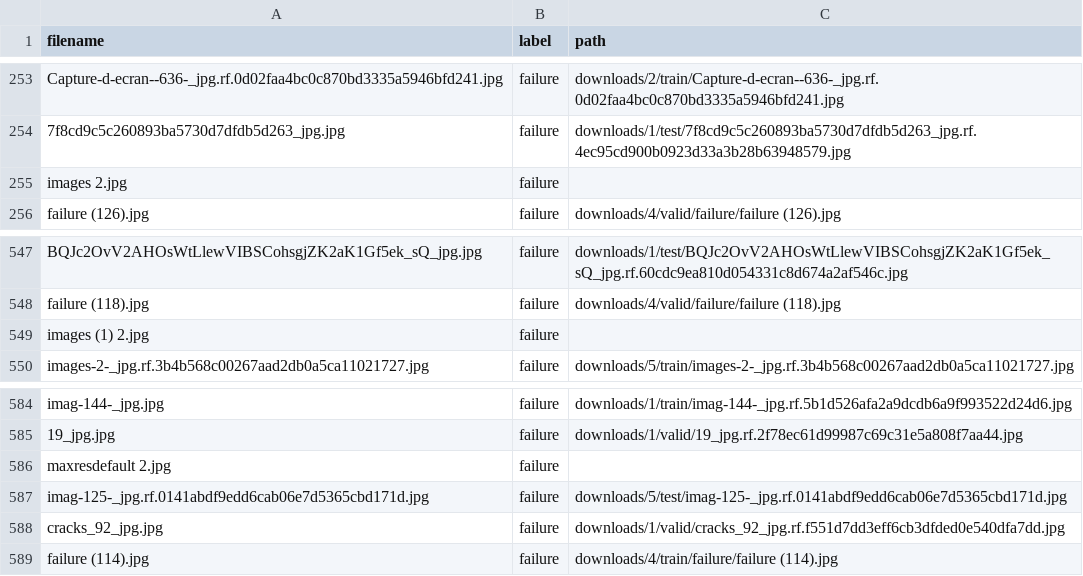
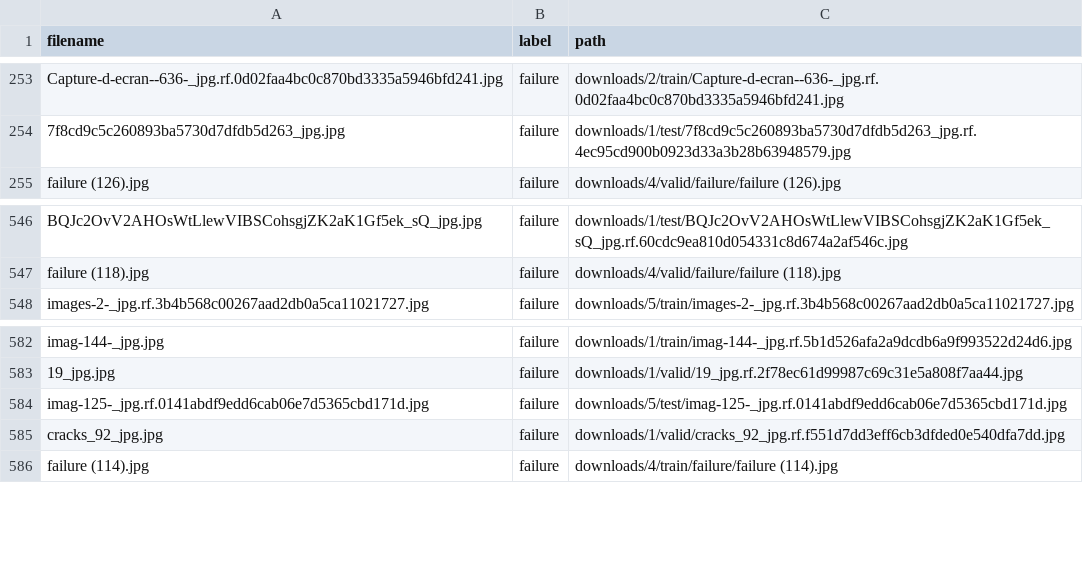
Before and after one commit to Tomson124/Edge-FDM-Fault-Detection, a CSV file: datasets/mappings/3D_fault_dataset.csv, drawn as a sheet; only a part is shown, gaps mark what is left out; the diff names each change by its address in the sheet, - before the commit and + after, or states it on an @@ line.

Commit message:
Implemented way to curate datasets using mappings

```diff
--- a/datasets/mappings/3D_fault_dataset.csv
+++ b/datasets/mappings/3D_fault_dataset.csv
-row 255: images 2.jpg | failure
-row 549: images (1) 2.jpg | failure
-row 586: maxresdefault 2.jpg | failure
```
Also changed, not shown: datasets/mappings/combined_ds.csv, 1 other file.
